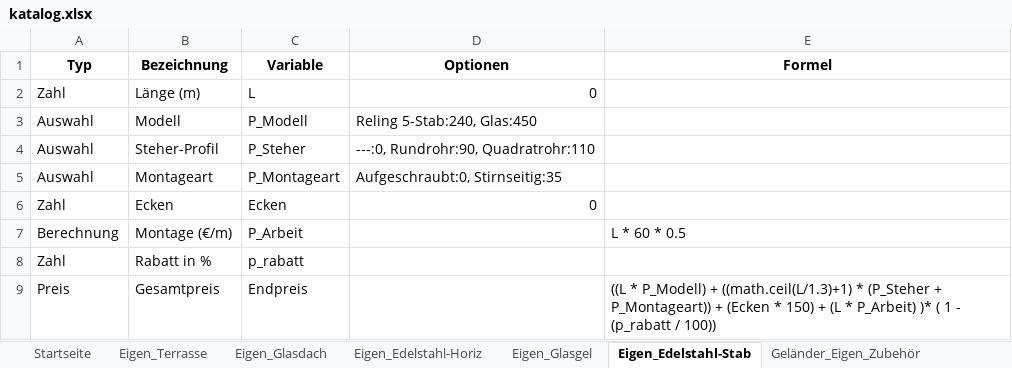
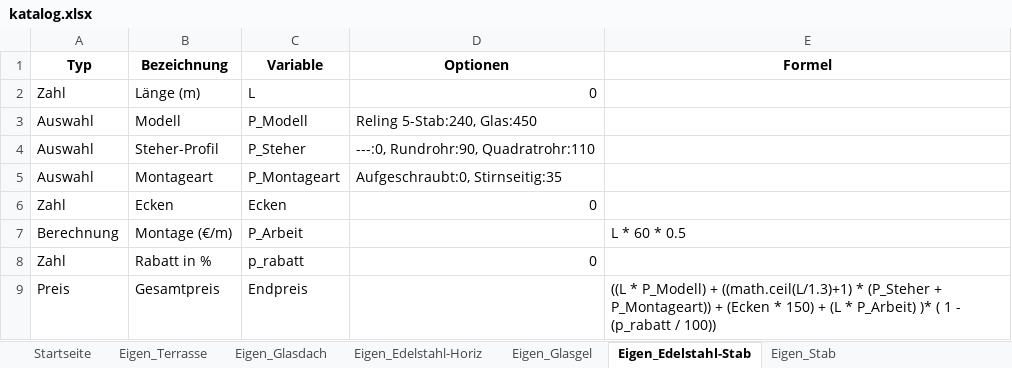
Before and after one commit to meingassnermatthias-eng/BrixKalkGel-nder, an Excel workbook: katalog.xlsx, sheet Eigen_Edelstahl-Stab, drawn as a sheet; values as stored, in another font and other column widths than the file's, no borders; the diff names each change by its address in the sheet, - before the commit and + after, or states it on an @@ line.

```diff
--- a/katalog.xlsx (sheet Eigen_Edelstahl-Stab)
+++ b/katalog.xlsx (sheet Eigen_Edelstahl-Stab)
+sheet tab: Eigen_Stab
-D8 (Optionen): (empty)
+D8 (Optionen): 0
```
Also changed, not shown: sheet Startseite.
